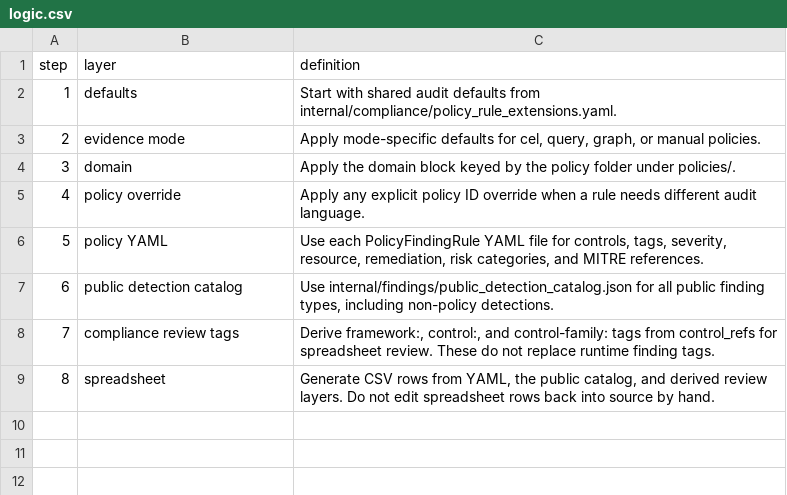
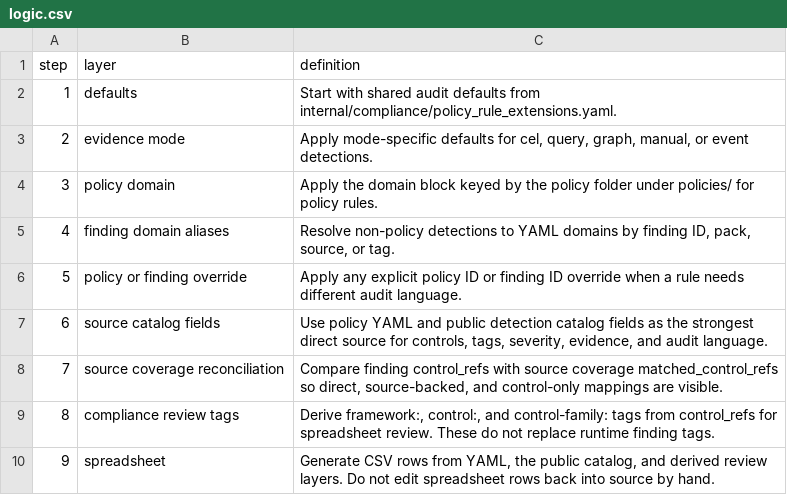
Before and after one commit to writer/cerebro, a CSV file: docs/reference/policy-compliance-mapping/logic.csv, drawn as a sheet; removed rows and columns are numbered as before the commit, all else as after; the diff names each change by its address in the sheet, - before the commit and + after, or states it on an @@ line.

```diff
--- a/docs/reference/policy-compliance-mapping/logic.csv
+++ b/docs/reference/policy-compliance-mapping/logic.csv
-C3 (definition): …query, graph, or manual policies.
+C3 (definition): …query, graph, manual, or event detections.
-row 4: 3 | domain | Apply the domain block keyed by the policy folder under policies/.
-row 5: 4 | policy override | Apply any explicit policy ID override when a rule needs different audit language.
-row 6: 5 | policy YAML | Use each PolicyFindingRule YAML file for controls, tags, severity, resource, remediation, risk categories, and MITRE references.
-row 7: 6 | public detection catalog | Use internal/findings/public_detection_catalog.json for all public finding types, including non-policy detections.
+row 4: 3 | policy domain | Apply the domain block keyed by the policy folder under policies/ for policy rules.
+row 5: 4 | finding domain aliases | Resolve non-policy detections to YAML domains by finding ID, pack, source, or tag.
+row 6: 5 | policy or finding override | Apply any explicit policy ID or finding ID override when a rule needs different audit language.
+row 7: 6 | source catalog fields | Use policy YAML and public detection catalog fields as the strongest direct source for controls, tags, severity, evidence, and audit language.
+row 8: 7 | source coverage reconciliation | Compare finding control_refs with source coverage matched_control_refs so direct, source-backed, and control-only mappings are visible.
@@ column A (step) renumbered from row 9 down @@
```
Also changed, not shown: docs/reference/policy-compliance-mapping/overview.csv, docs/reference/policy-compliance-mapping/yaml_layers.csv, 9 other files.
